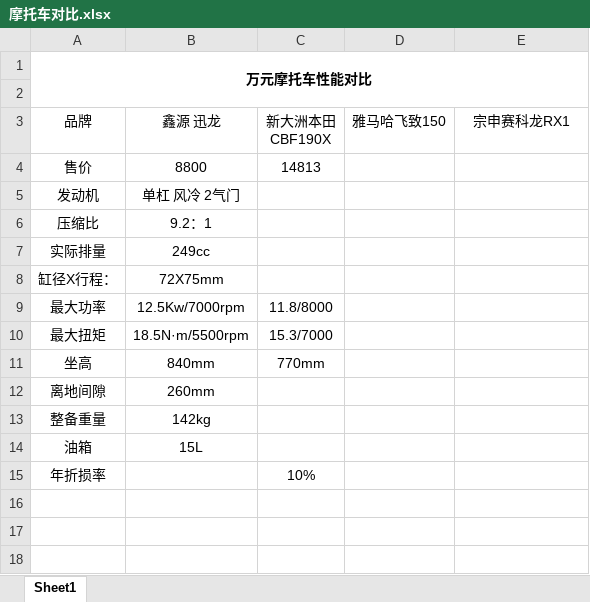
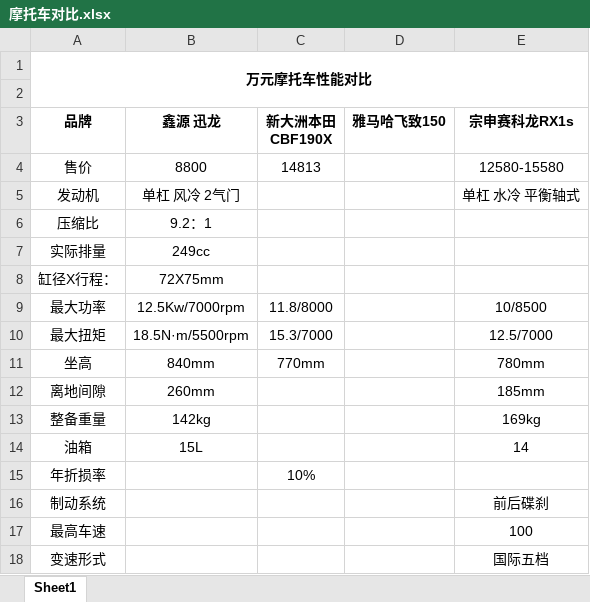
Before and after one commit to darenone/document, an Excel workbook: 购车/摩托车对比.xlsx, sheet Sheet1, drawn as a sheet; values as stored, in another font and other column widths than the file's, no borders; the diff names each change by its address in the sheet, - before the commit and + after, or states it on an @@ line.

```diff
--- a/购车/摩托车对比.xlsx (sheet Sheet1)
+++ b/购车/摩托车对比.xlsx (sheet Sheet1)
-A3:E3 bold: off
+A3:E3 bold: on
-E3: 宗申赛科龙RX1
+E3: 宗申赛科龙RX1s
-E4 (宗申赛科龙RX1s): (empty)
+E4 (宗申赛科龙RX1s): 12580-15580
-E5 (宗申赛科龙RX1s): (empty)
+E5 (宗申赛科龙RX1s): 单杠 水冷 平衡轴式
-E9 (宗申赛科龙RX1s): (empty)
+E9 (宗申赛科龙RX1s): 10/8500
-E10 (宗申赛科龙RX1s): (empty)
+E10 (宗申赛科龙RX1s): 12.5/7000
-E11 (宗申赛科龙RX1s): (empty)
+E11 (宗申赛科龙RX1s): 780mm
-E12 (宗申赛科龙RX1s): (empty)
+E12 (宗申赛科龙RX1s): 185mm
-E13 (宗申赛科龙RX1s): (empty)
+E13 (宗申赛科龙RX1s): 169kg
-E14 (宗申赛科龙RX1s): (empty)
+E14 (宗申赛科龙RX1s): 14
+row 16: 制动系统 |  |  |  | 前后碟刹
+row 17: 最高车速 |  |  |  | 100
+row 18: 变速形式 |  |  |  | 国际五档
```
Also changed, not shown: 购车/家用车对比.xlsx.
